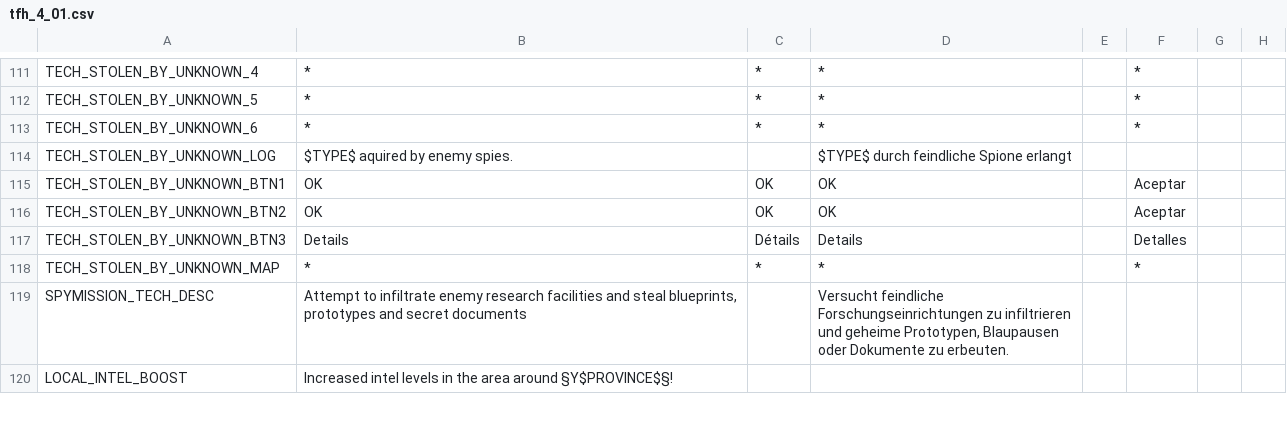
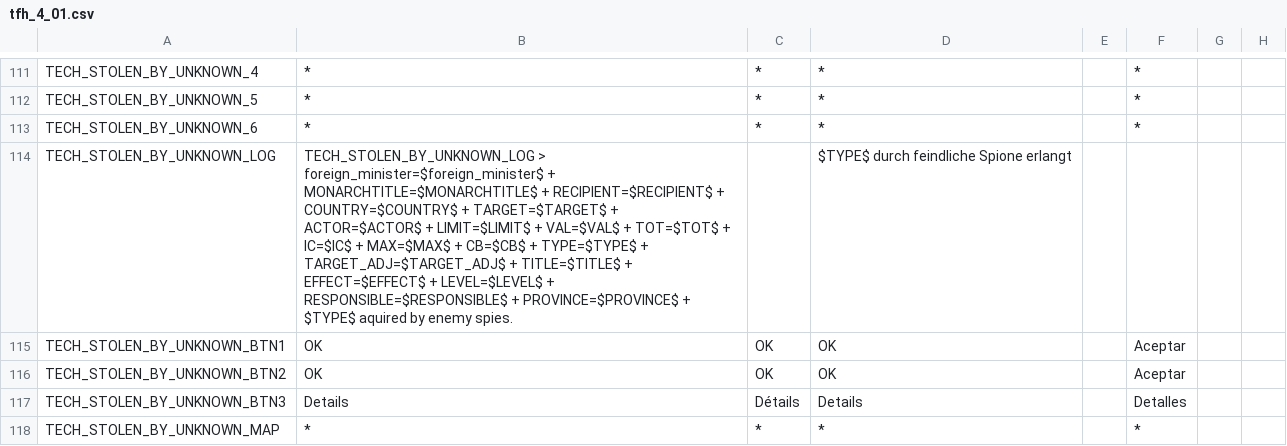
Before and after one commit to lenzls/hoi3_stats, a CSV file: moddir/hoi3_stats/localisation/tfh_4_01.csv, drawn as a sheet; only a part is shown, gaps mark what is left out; the shorter side is filled out with more unchanged rows; the diff covers the shown part only; the diff names each change by its address in the sheet, - before the commit and + after, or states it on an @@ line.

```diff
--- a/moddir/hoi3_stats/localisation/tfh_4_01.csv
+++ b/moddir/hoi3_stats/localisation/tfh_4_01.csv
-B114: $TYPE$ aquired…
+B114: TECH_STOLEN_BY_UNKNOWN_LOG > foreign_minister=$foreign_minister$ + MONARCHTITLE=$MONARCHTITLE$ + RECIPIENT=$RECIPIENT$ + COUNTRY=$COUNTRY$ + TARGET=$TARGET$ + ACTOR=$ACTOR$ + LIMIT=$LIMIT$ + VAL=$VAL$ + TOT=$TOT$ + IC=$IC$ + MAX=$MAX$ + CB=$CB$ + TYPE=$TYPE$ + TARGET_ADJ=$TARGET_ADJ$ + TITLE=$TITLE$ + EFFECT=$EFFECT$ + LEVEL=$LEVEL$ + RESPONSIBLE=$RESPONSIBLE$ + PROVINCE=$PROVINCE$ + $TYPE$ aquired…
```
Also changed, not shown: 5 edited cells elsewhere in this file, moddir/hoi3_stats/localisation/gold.csv, moddir/hoi3_stats/localisation/tfh.csv, 7 other files.
